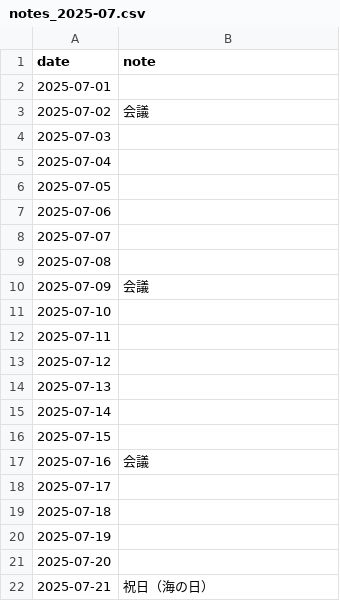
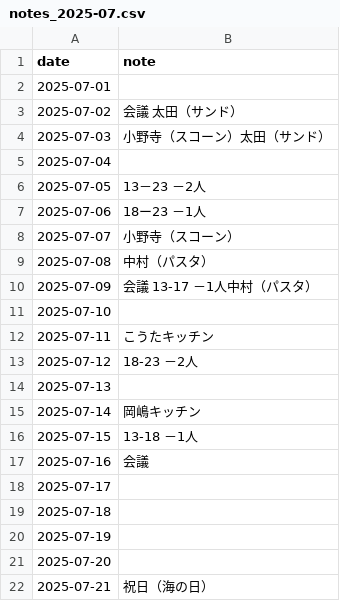
Before and after one commit to 0Tsuki3/shift_auth_system_prototype, a CSV file: data/notes/notes_2025-07.csv, drawn as a sheet; only a part is shown.

```diff
--- a/data/notes/notes_2025-07.csv
+++ b/data/notes/notes_2025-07.csv
@@ -2,16 +2,16 @@ date,note
 2025-07-01,
-2025-07-02,会議
-2025-07-03,
+2025-07-02,会議 太田（サンド）
+2025-07-03,小野寺（スコーン）太田（サンド）
 2025-07-04,
-2025-07-05,
-2025-07-06,
-2025-07-07,
-2025-07-08,
-2025-07-09,会議
+2025-07-05,13－23　－2人
+2025-07-06,18ー23　－1人
+2025-07-07,小野寺（スコーン）
+2025-07-08,中村（パスタ）
+2025-07-09,会議　13-17　－1人中村（パスタ）
 2025-07-10,
-2025-07-11,
-2025-07-12,
+2025-07-11,こうたキッチン
+2025-07-12,18-23　－2人
 2025-07-13,
-2025-07-14,
-2025-07-15,
+2025-07-14,岡嶋キッチン
+2025-07-15,13-18　－1人
 2025-07-16,会議
```
Also changed, not shown: data/shift/shift_2025-06.csv, 5 other files.
